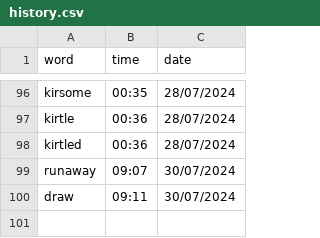
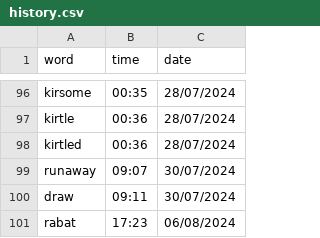
Before and after one commit to njkhanh39/CS163-23APCS2-Group4, a CSV file: Project/DictionaryGR4/DictionaryGR4/History/history.csv, drawn as a sheet; only a part is shown, gaps mark what is left out; the diff names each change by its address in the sheet, - before the commit and + after, or states it on an @@ line.

```diff
--- a/Project/DictionaryGR4/DictionaryGR4/History/history.csv
+++ b/Project/DictionaryGR4/DictionaryGR4/History/history.csv
+row 101: rabat | 17:23 | 06/08/2024
```
Also changed, not shown: 3 other files.
